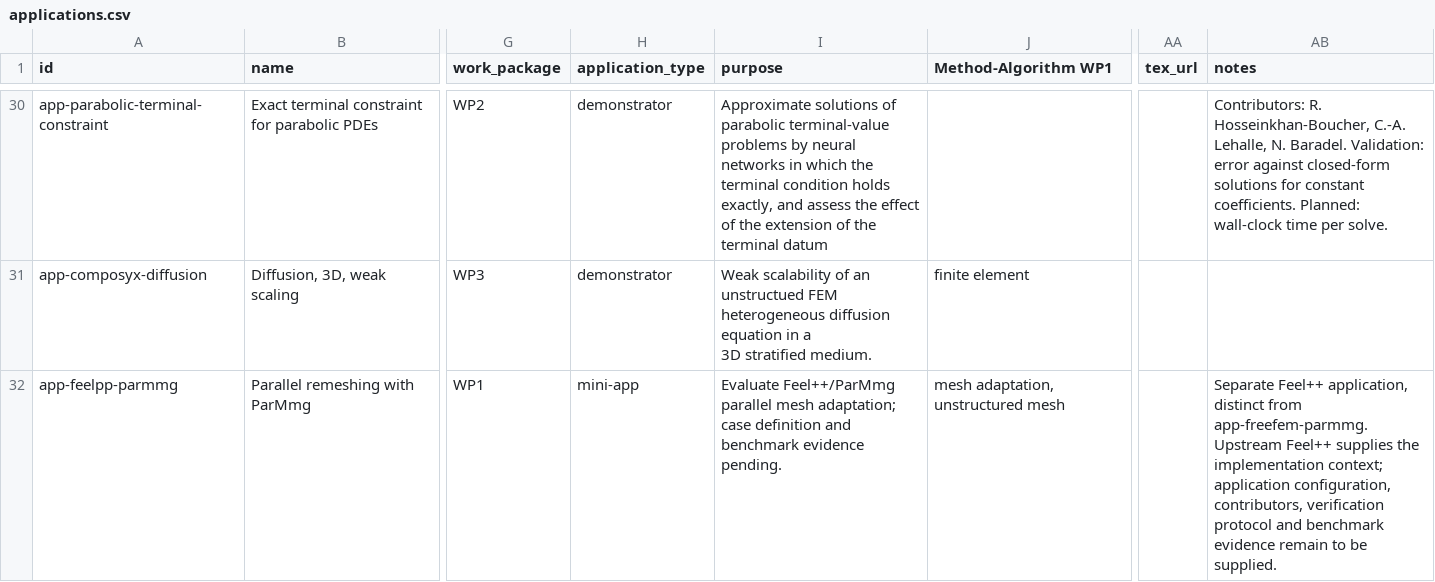
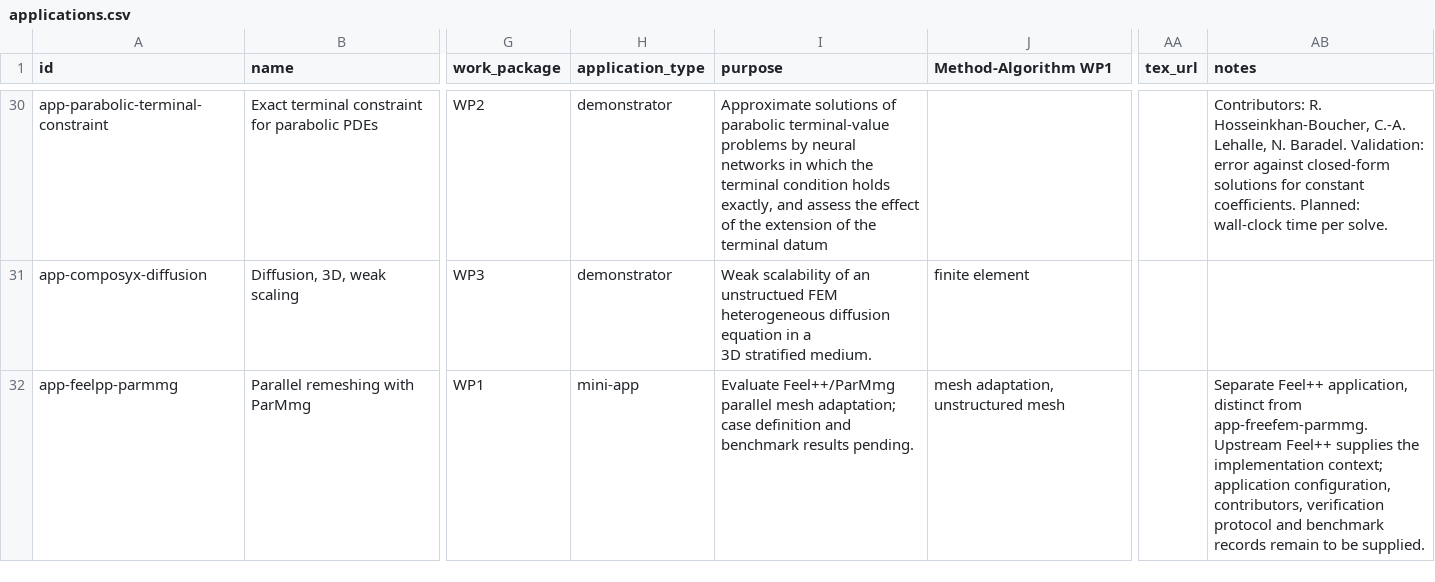
Before and after one commit to numpex/exa-ma-d7.1, a CSV file: data/applications.csv, drawn as a sheet; only a part is shown, gaps mark what is left out; the diff names each change by its address in the sheet, - before the commit and + after, or states it on an @@ line.

```diff
--- a/data/applications.csv
+++ b/data/applications.csv
-I32 (purpose): …and benchmark evidence pending.
+I32 (purpose): …and benchmark results pending.
-AB32 (notes): …and benchmark evidence remain to…
+AB32 (notes): …and benchmark records remain to…
```
Also changed, not shown: 34 other files.
